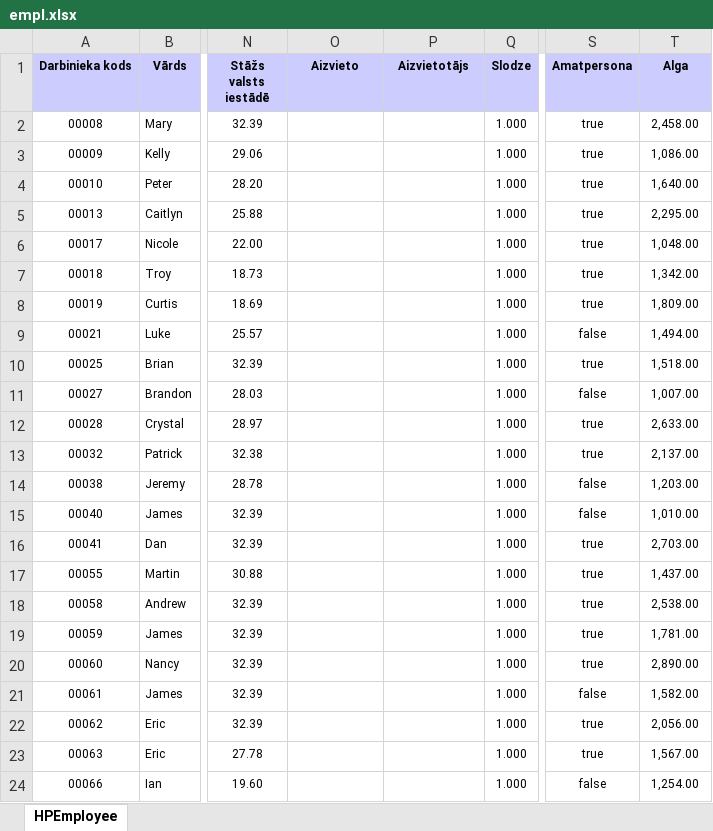
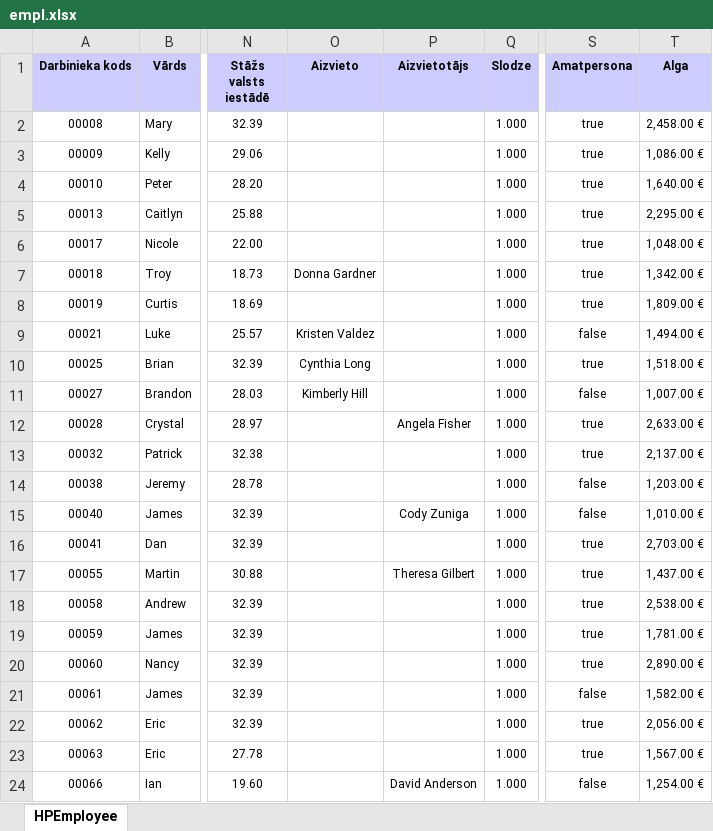
Before and after one commit to laurislimanovics/projekta-darbs, an Excel workbook: empl.xlsx, sheet HPEmployee, drawn as a sheet; only a part is shown, gaps mark what is left out; values as stored, in another font and other column widths than the file's, no borders; the diff covers the shown part only; the diff names each change by its address in the sheet, - before the commit and + after, or states it on an @@ line.

Commit message:
Update empl.xlsx

```diff
--- a/empl.xlsx (sheet HPEmployee)
+++ b/empl.xlsx (sheet HPEmployee)
-T2 (Alga): 2,458.00
+T2 (Alga): 2,458.00 €
-T3 (Alga): 1,086.00
+T3 (Alga): 1,086.00 €
-T4 (Alga): 1,640.00
+T4 (Alga): 1,640.00 €
-T5 (Alga): 2,295.00
+T5 (Alga): 2,295.00 €
-T6 (Alga): 1,048.00
+T6 (Alga): 1,048.00 €
-O7 (Aizvieto): (empty)
+O7 (Aizvieto): Donna Gardner
-T7 (Alga): 1,342.00
+T7 (Alga): 1,342.00 €
-T8 (Alga): 1,809.00
+T8 (Alga): 1,809.00 €
-O9 (Aizvieto): (empty)
+O9 (Aizvieto): Kristen Valdez
-T9 (Alga): 1,494.00
+T9 (Alga): 1,494.00 €
-O10 (Aizvieto): (empty)
+O10 (Aizvieto): Cynthia Long
-T10 (Alga): 1,518.00
+T10 (Alga): 1,518.00 €
-O11 (Aizvieto): (empty)
+O11 (Aizvieto): Kimberly Hill
-T11 (Alga): 1,007.00
+T11 (Alga): 1,007.00 €
-P12 (Aizvietotājs): (empty)
+P12 (Aizvietotājs): Angela Fisher
-T12 (Alga): 2,633.00
+T12 (Alga): 2,633.00 €
-T13 (Alga): 2,137.00
+T13 (Alga): 2,137.00 €
-T14 (Alga): 1,203.00
+T14 (Alga): 1,203.00 €
-P15 (Aizvietotājs): (empty)
+P15 (Aizvietotājs): Cody Zuniga
-T15 (Alga): 1,010.00
+T15 (Alga): 1,010.00 €
-T16 (Alga): 2,703.00
+T16 (Alga): 2,703.00 €
-P17 (Aizvietotājs): (empty)
+P17 (Aizvietotājs): Theresa Gilbert
-T17 (Alga): 1,437.00
+T17 (Alga): 1,437.00 €
-T18 (Alga): 2,538.00
+T18 (Alga): 2,538.00 €
-T19 (Alga): 1,781.00
+T19 (Alga): 1,781.00 €
-T20 (Alga): 2,890.00
+T20 (Alga): 2,890.00 €
-T21 (Alga): 1,582.00
+T21 (Alga): 1,582.00 €
-T22 (Alga): 2,056.00
+T22 (Alga): 2,056.00 €
-T23 (Alga): 1,567.00
+T23 (Alga): 1,567.00 €
-P24 (Aizvietotājs): (empty)
+P24 (Aizvietotājs): David Anderson
-T24 (Alga): 1,254.00
+T24 (Alga): 1,254.00 €
```
Also changed, not shown: 1133 edited cells elsewhere in this sheet.
